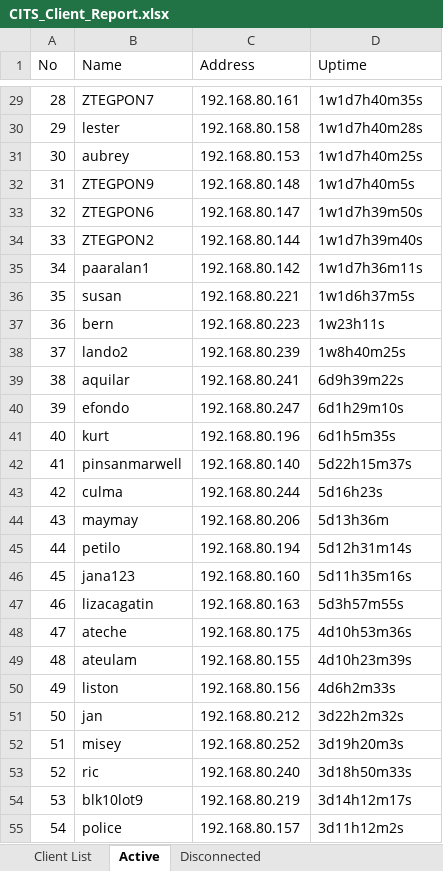
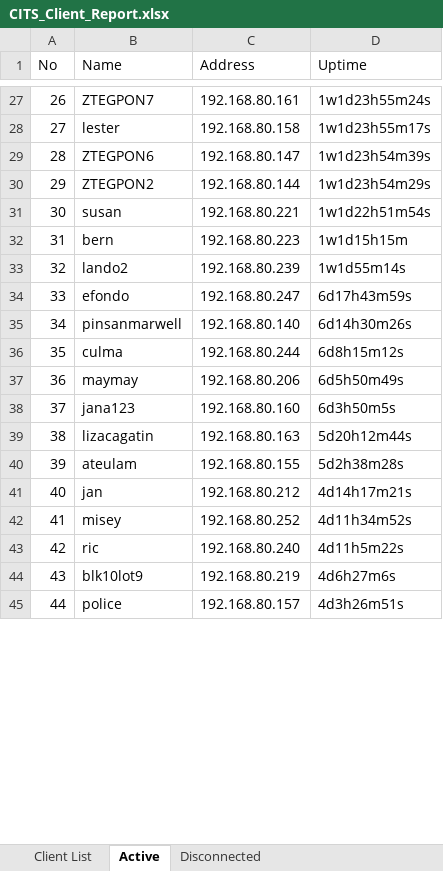
Before and after one commit to eringz/ai, an Excel workbook: CITS_Client_Report.xlsx, sheet Active, drawn as a sheet; only a part is shown, gaps mark what is left out; values as stored, in another font and other column widths than the file's, no borders; removed rows and columns are numbered as before the commit, all else as after; the diff covers the shown part only; the diff names each change by its address in the sheet, - before the commit and + after, or states it on an @@ line.

```diff
--- a/CITS_Client_Report.xlsx (sheet Active)
+++ b/CITS_Client_Report.xlsx (sheet Active)
@@ column A (No) renumbered between rows 11 and 77 @@
-D27 (Uptime): 1w1d7h40m35s
+D27 (Uptime): 1w1d23h55m24s
-D28 (Uptime): 1w1d7h40m28s
+D28 (Uptime): 1w1d23h55m17s
-row 31: 30 | aubrey | 192.168.80.153 | 1w1d7h40m25s
-row 32: 31 | ZTEGPON9 | 192.168.80.148 | 1w1d7h40m5s
-D29 (Uptime): 1w1d7h39m50s
+D29 (Uptime): 1w1d23h54m39s
-D30 (Uptime): 1w1d7h39m40s
+D30 (Uptime): 1w1d23h54m29s
-row 35: 34 | paaralan1 | 192.168.80.142 | 1w1d7h36m11s
-D31 (Uptime): 1w1d6h37m5s
+D31 (Uptime): 1w1d22h51m54s
-D32 (Uptime): 1w23h11s
+D32 (Uptime): 1w1d15h15m
-D33 (Uptime): 1w8h40m25s
+D33 (Uptime): 1w1d55m14s
-row 39: 38 | aquilar | 192.168.80.241 | 6d9h39m22s
-D34 (Uptime): 6d1h29m10s
+D34 (Uptime): 6d17h43m59s
-row 41: 40 | kurt | 192.168.80.196 | 6d1h5m35s
-D35 (Uptime): 5d22h15m37s
+D35 (Uptime): 6d14h30m26s
-D36 (Uptime): 5d16h23s
+D36 (Uptime): 6d8h15m12s
-D37 (Uptime): 5d13h36m
+D37 (Uptime): 6d5h50m49s
-row 45: 44 | petilo | 192.168.80.194 | 5d12h31m14s
-D38 (Uptime): 5d11h35m16s
+D38 (Uptime): 6d3h50m5s
-D39 (Uptime): 5d3h57m55s
+D39 (Uptime): 5d20h12m44s
-row 48: 47 | ateche | 192.168.80.175 | 4d10h53m36s
-D40 (Uptime): 4d10h23m39s
+D40 (Uptime): 5d2h38m28s
-row 50: 49 | liston | 192.168.80.156 | 4d6h2m33s
-D41 (Uptime): 3d22h2m32s
+D41 (Uptime): 4d14h17m21s
-D42 (Uptime): 3d19h20m3s
+D42 (Uptime): 4d11h34m52s
-D43 (Uptime): 3d18h50m33s
+D43 (Uptime): 4d11h5m22s
-D44 (Uptime): 3d14h12m17s
+D44 (Uptime): 4d6h27m6s
-D45 (Uptime): 3d11h12m2s
+D45 (Uptime): 4d3h26m51s
```
Also changed, not shown: 28 added rows, 21 removed rows and 57 edited cells elsewhere in this sheet, sheet Disconnected, 1 other file.
